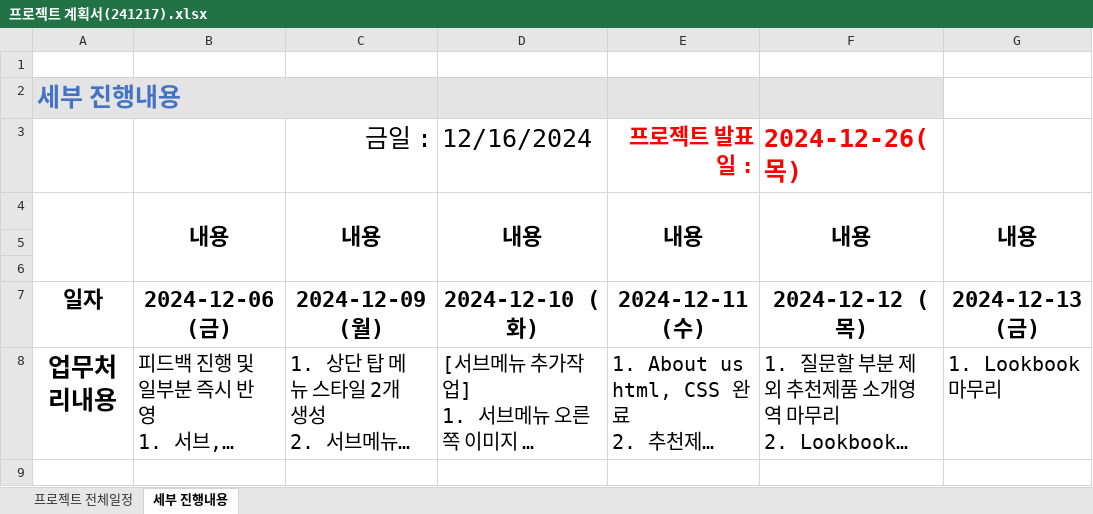
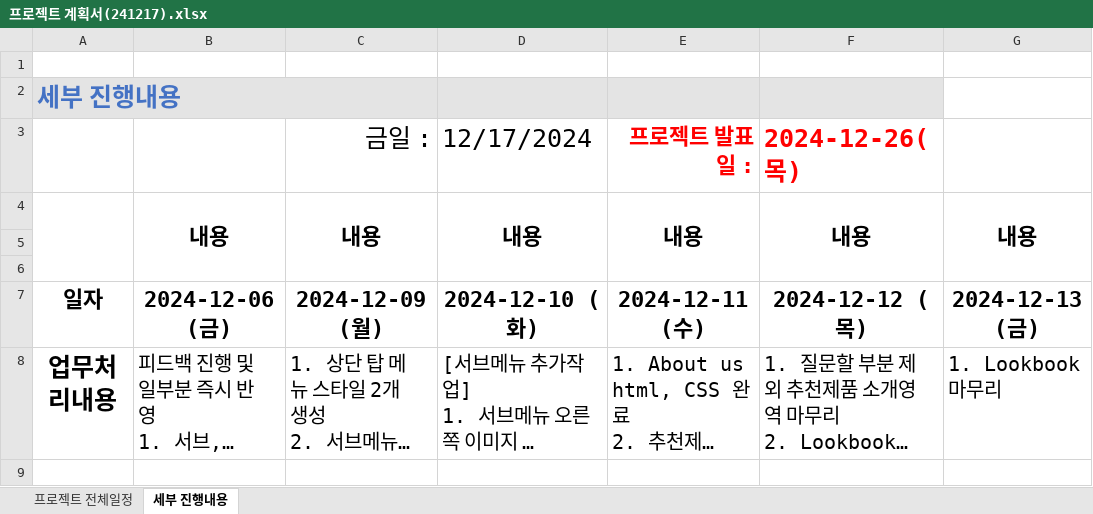
Before and after one commit to Hyeonseok0529/FED-RV-YHS, an Excel workbook: 9999.개인프로젝트/01.분석설계/프로젝트 관리/프로젝트 계획서(241217).xlsx, sheet 세부 진행내용, drawn as a sheet; only a part is shown; long unchanged cells end in …; values as stored, in another font and other column widths than the file's, no borders; the diff covers the shown part only; the diff names each change by its address in the sheet, - before the commit and + after, or states it on an @@ line.

```diff
--- a/9999.개인프로젝트/01.분석설계/프로젝트 관리/프로젝트 계획서(241217).xlsx (sheet 세부 진행내용)
+++ b/9999.개인프로젝트/01.분석설계/프로젝트 관리/프로젝트 계획서(241217).xlsx (sheet 세부 진행내용)
-D3: 12/16/2024
+D3: 12/17/2024
```
Also changed, not shown: 1 edited cell elsewhere in this sheet, sheet 프로젝트 전체일정, 3 other files.
